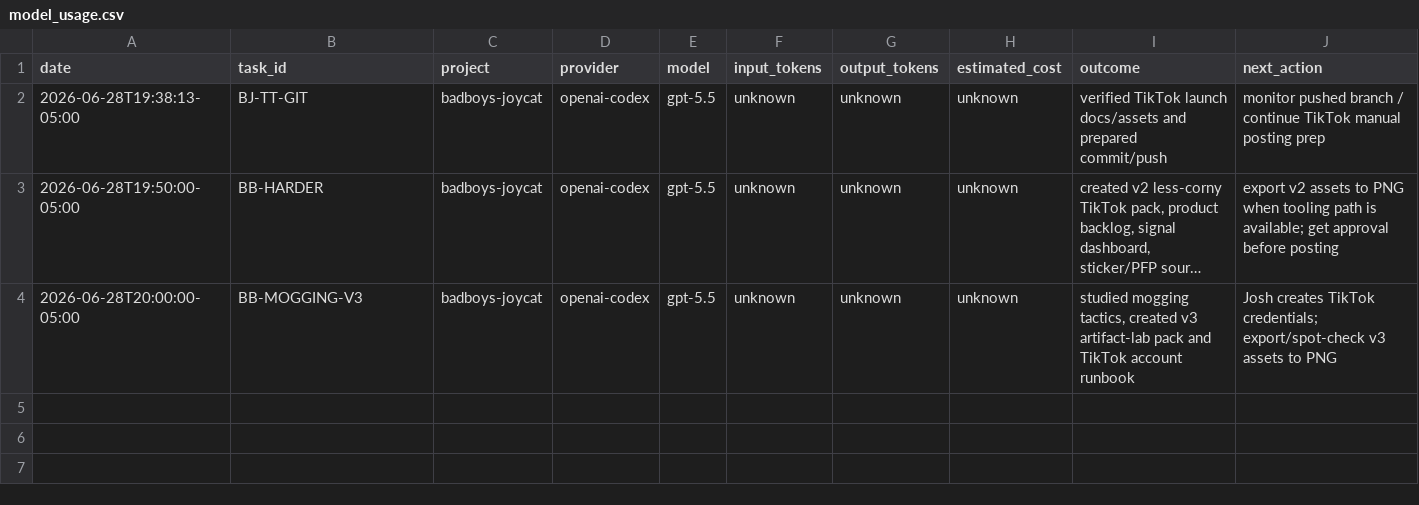
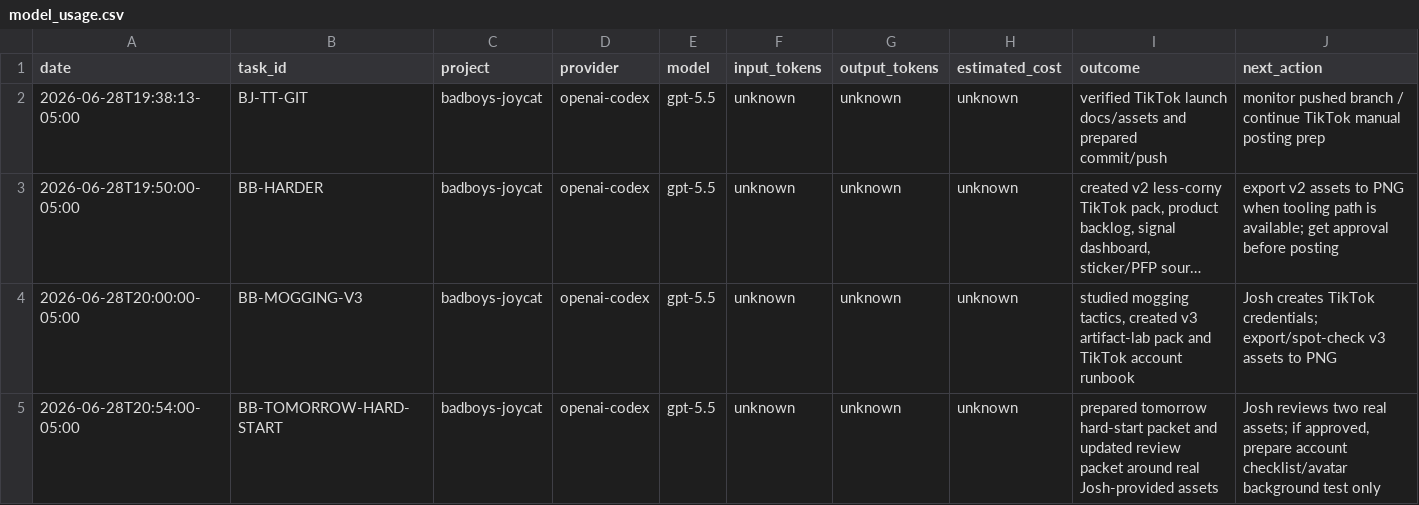
Before and after one commit to jcrypto420/COMMANDER, a CSV file: logs/model_usage.csv, drawn as a sheet; long unchanged cells end in ….

```diff
--- a/logs/model_usage.csv
+++ b/logs/model_usage.csv
@@ -4 +4,2 @@ date,task_id,project,provider,model,input_tokens,output_tokens,estimated_cost,ou
 2026-06-28T20:00:00-05:00,BB-MOGGING-V3,badboys-joycat,openai-codex,gpt-5.5,unknown,unknown,unknown,"studied mogging tactics, created v3 artifact-lab pack and TikTok account runbook","Josh creates TikTok credentials; export/spot-check v3 assets to PNG"
+2026-06-28T20:54:00-05:00,BB-TOMORROW-HARD-START,badboys-joycat,openai-codex,gpt-5.5,unknown,unknown,unknown,"prepared tomorrow hard-start packet and updated review packet around real Josh-provided assets","Josh reviews two real assets; if approved, prepare account checklist/avatar background test only"
```
Also changed, not shown: 6 other files.
